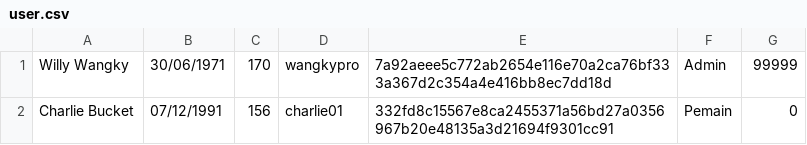
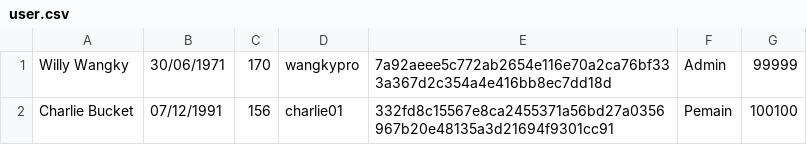
Before and after one commit to suggoitanoshi/tubes-if1210-wangky, a CSV file: external_files/user.csv, drawn as a sheet.

Commit message:
[external_files.md] Revise batasan_umur

```diff
--- a/external_files/user.csv
+++ b/external_files/user.csv
@@ -1,2 +1,2 @@
 Willy Wangky,30/06/1971,170,wangkypro,7a92aeee5c772ab2654e116e70a2ca76bf333a367d2c354a4e416bb8ec7dd18d,Admin,99999
-Charlie Bucket,07/12/1991,156,charlie01,332fd8c15567e8ca2455371a56bd27a0356967b20e48135a3d21694f9301cc91,Pemain,0
+Charlie Bucket,07/12/1991,156,charlie01,332fd8c15567e8ca2455371a56bd27a0356967b20e48135a3d21694f9301cc91,Pemain,100100
```
Also changed, not shown: 1 other file.
